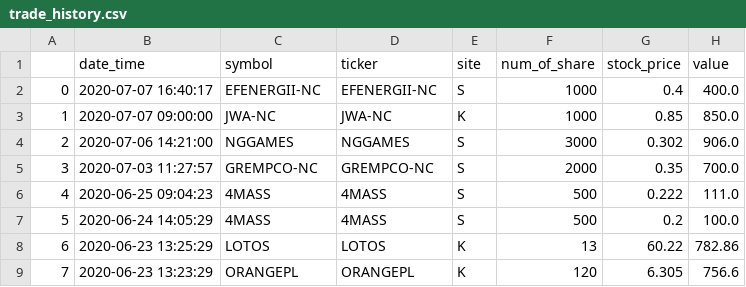
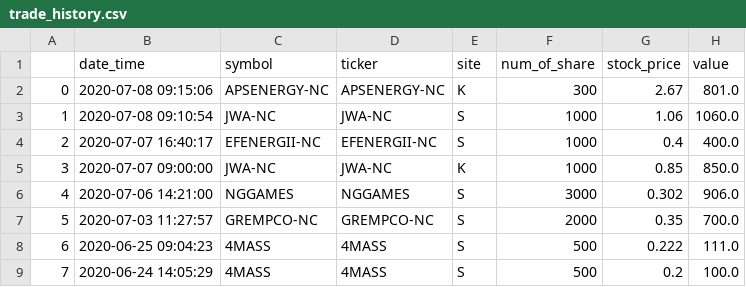
Before and after one commit to bbbkbc/PortfolioProject, a CSV file: trade_history.csv, drawn as a sheet; only a part is shown; the shorter side is filled out with more unchanged rows; addresses are those after the commit; the diff names each change by its address in the sheet, - before the commit and + after, or states it on an @@ line.

Commit message:
portfolio_risk.py - added new feature which allow user to get graph and table of var values for date range web_aplication.py - new page with risk analysis, where user can check how risk profile for portfolio is looking like

```diff
--- a/trade_history.csv
+++ b/trade_history.csv
+row 2: 0 | 2020-07-08 09:15:06 | APSENERGY-NC | APSENERGY-NC | K | 300 | 2.67 | 801.0
+row 3: 1 | 2020-07-08 09:10:54 | JWA-NC | JWA-NC | S | 1000 | 1.06 | 1060.0
@@ column A renumbered from row 4 down @@
```
Also changed, not shown: mkt_data/4MS.csv, mkt_data/GTN.csv, 40 other files.
